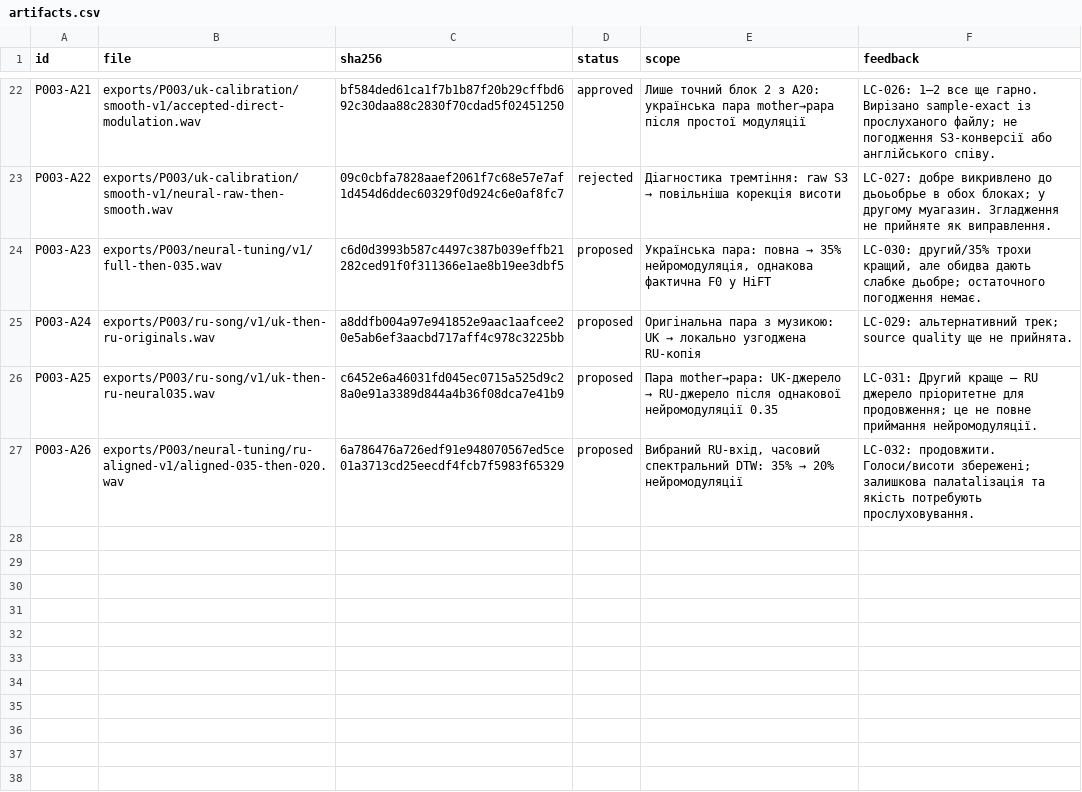
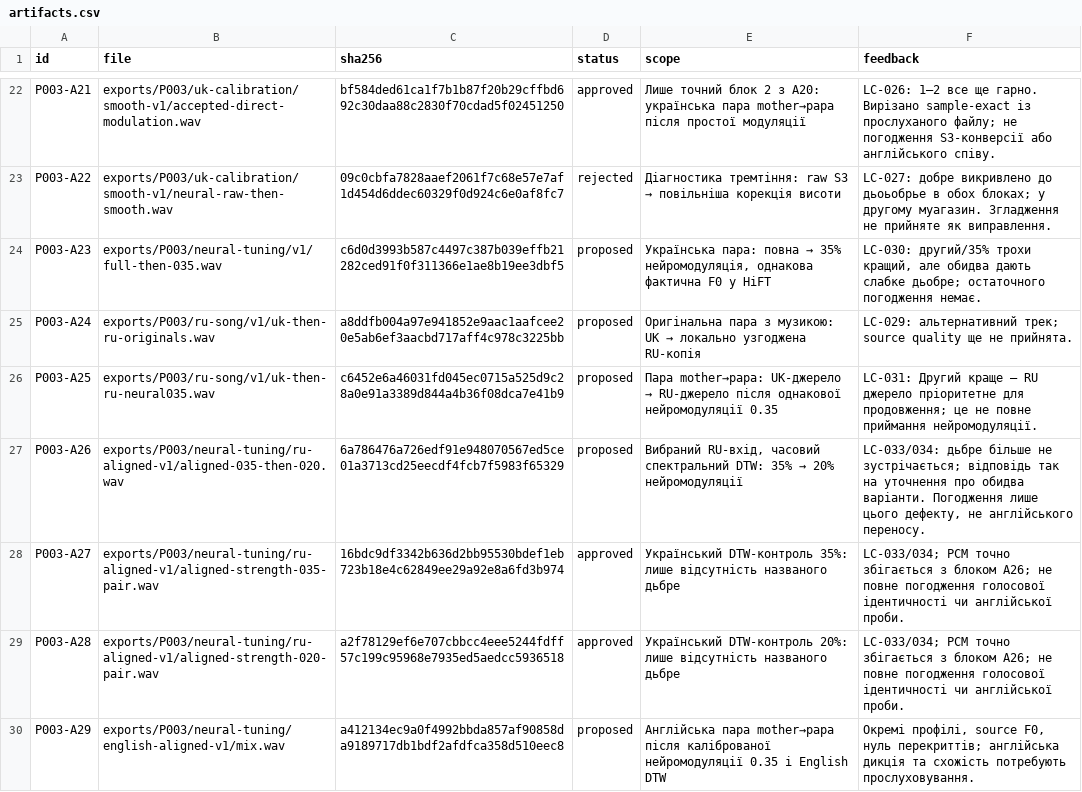
Before and after one commit to michkovsky/za-dvoma-zaitsiamy-dub, a CSV file: pilots/P003/artifacts.csv, drawn as a sheet; only a part is shown, gaps mark what is left out.

Commit message:
Зафіксувати український контроль і перевірити нейромодуляцію англійською

```diff
--- a/pilots/P003/artifacts.csv
+++ b/pilots/P003/artifacts.csv
@@ -26,2 +26,5 @@ P003-A24,exports/P003/ru-song/v1/uk-then-ru-originals.wav,a8ddfb004a97e941852e9a
 P003-A25,exports/P003/ru-song/v1/uk-then-ru-neural035.wav,c6452e6a46031fd045ec0715a525d9c28a0e91a3389d844a4b36f08dca7e41b9,proposed,Пара mother→papa: UK-джерело → RU-джерело після однакової нейромодуляції 0.35,LC-031: Другий краще — RU джерело пріоритетне для продовження; це не повне приймання нейромодуляції.
-P003-A26,exports/P003/neural-tuning/ru-aligned-v1/aligned-035-then-020.wav,6a786476a726edf91e948070567ed5ce01a3713cd25eecdf4fcb7f5983f65329,proposed,"Вибраний RU-вхід, часовий спектральний DTW: 35% → 20% нейромодуляції",LC-032: продовжити. Голоси/висоти збережені; залишкова палatalізація та якість потребують прослуховування.
+P003-A26,exports/P003/neural-tuning/ru-aligned-v1/aligned-035-then-020.wav,6a786476a726edf91e948070567ed5ce01a3713cd25eecdf4fcb7f5983f65329,proposed,"Вибраний RU-вхід, часовий спектральний DTW: 35% → 20% нейромодуляції","LC-033/034: дьбре більше не зустрічається; відповідь так на уточнення про обидва варіанти. Погодження лише цього дефекту, не англійського переносу."
+P003-A27,exports/P003/neural-tuning/ru-aligned-v1/aligned-strength-035-pair.wav,16bdc9df3342b636d2bb95530bdef1eb723b18e4c62849ee29a92e8a6fd3b974,approved,Український DTW-контроль 35%: лише відсутність названого дьбре,LC-033/034; PCM точно збігається з блоком A26; не повне погодження голосової ідентичності чи англійської проби.
+P003-A28,exports/P003/neural-tuning/ru-aligned-v1/aligned-strength-020-pair.wav,a2f78129ef6e707cbbcc4eee5244fdff57c199c95968e7935ed5aedcc5936518,approved,Український DTW-контроль 20%: лише відсутність названого дьбре,LC-033/034; PCM точно збігається з блоком A26; не повне погодження голосової ідентичності чи англійської проби.
+P003-A29,exports/P003/neural-tuning/english-aligned-v1/mix.wav,a412134ec9a0f4992bbda857af90858da9189717db1bdf2afdfca358d510eec8,proposed,Англійська пара mother→papa після каліброваної нейромодуляції 0.35 і English DTW,"Окремі профілі, source F0, нуль перекриттів; англійська дикція та схожість потребують прослуховування."
```
Also changed, not shown: 5 other files.
